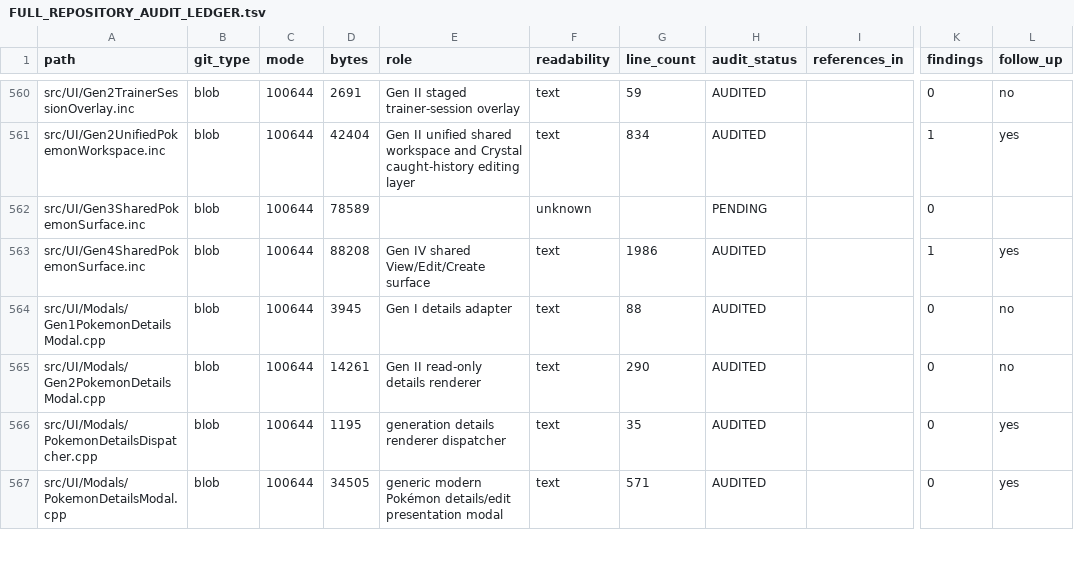
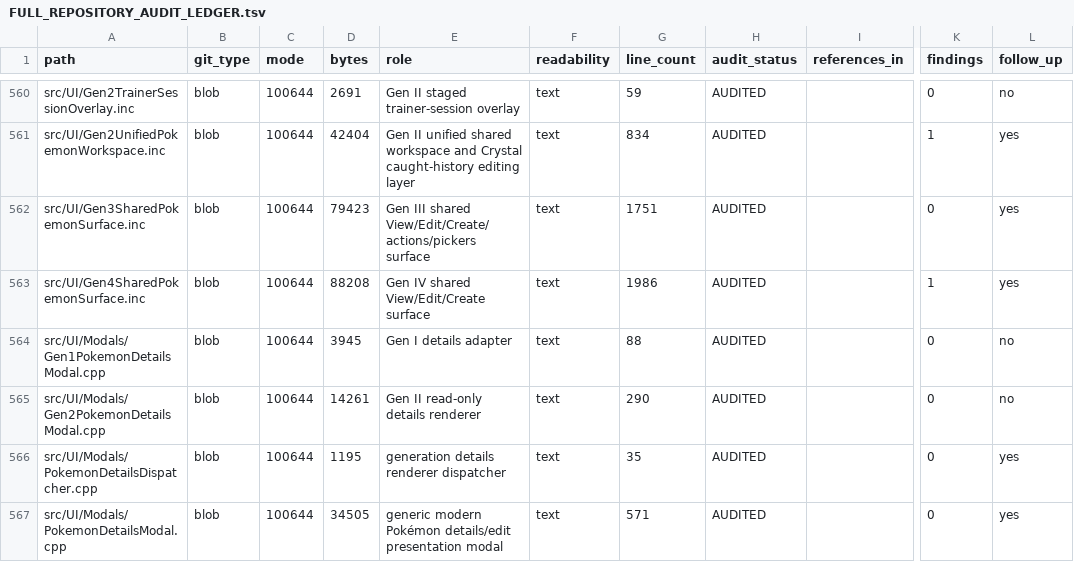
Before and after one commit to GlitchedZeus/PokeBank-NX, a TSV file: docs/FULL_REPOSITORY_AUDIT_LEDGER.tsv, drawn as a sheet; only a part is shown, gaps mark what is left out; the diff names each change by its address in the sheet, - before the commit and + after, or states it on an @@ line.

Commit message:
audit: complete Gen III shared surface review

```diff
--- a/docs/FULL_REPOSITORY_AUDIT_LEDGER.tsv
+++ b/docs/FULL_REPOSITORY_AUDIT_LEDGER.tsv
-D562 (bytes): 78589
+D562 (bytes): 79423
-E562 (role): (empty)
+E562 (role): Gen III shared View/Edit/Create/actions/pickers surface
-F562 (readability): unknown
+F562 (readability): text
-G562 (line_count): (empty)
+G562 (line_count): 1751
-H562 (audit_status): PENDING
+H562 (audit_status): AUDITED
-L562 (follow_up): (empty)
+L562 (follow_up): yes
```
